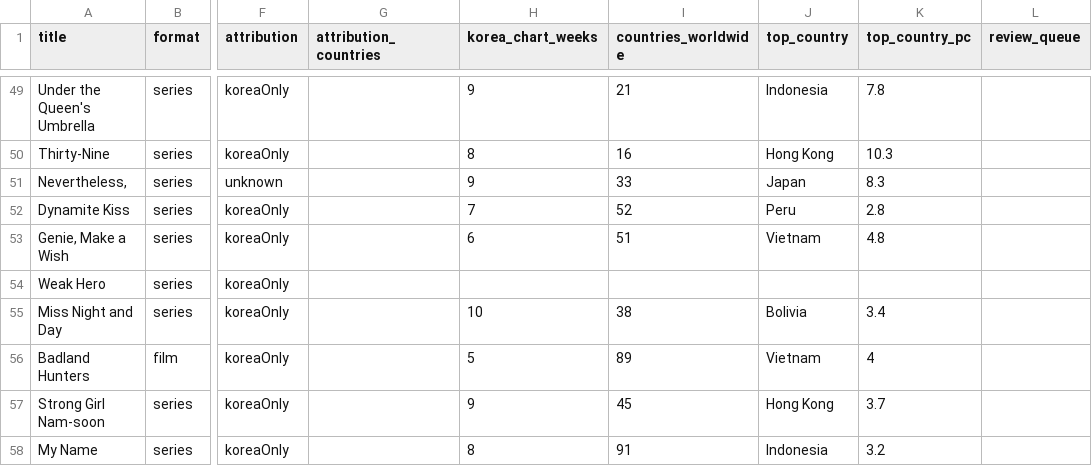
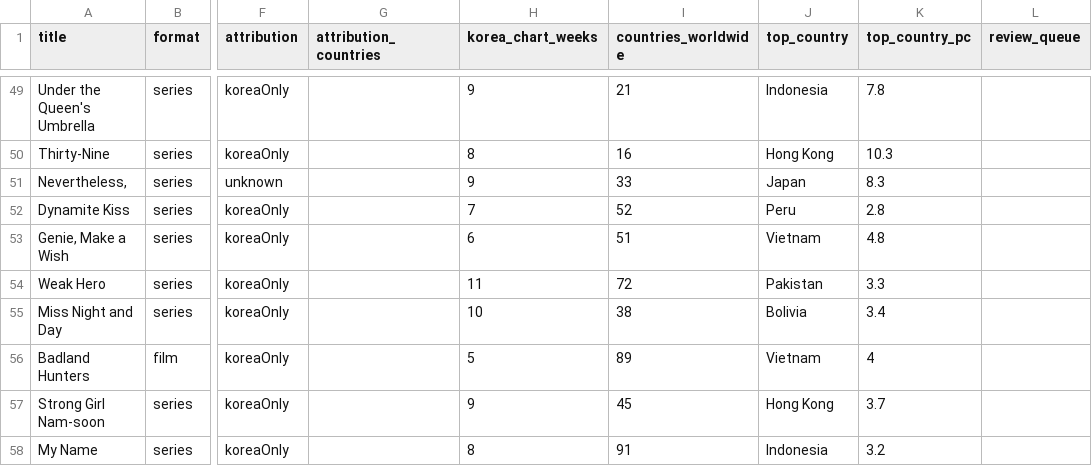
Before and after one commit to parkintaek2-gif/parkintaek2-gif.github.io, a CSV file: docs/상품안/본보기-한벌/korean-title-panel.csv, drawn as a sheet; only a part is shown, gaps mark what is left out; the diff covers the shown part only; the diff names each change by its address in the sheet, - before the commit and + after, or states it on an @@ line.

```diff
--- a/docs/상품안/본보기-한벌/korean-title-panel.csv
+++ b/docs/상품안/본보기-한벌/korean-title-panel.csv
-H54 (korea_chart_weeks): (empty)
+H54 (korea_chart_weeks): 11
-I54 (countries_worldwide): (empty)
+I54 (countries_worldwide): 72
-J54 (top_country): (empty)
+J54 (top_country): Pakistan
-K54 (top_country_pc): (empty)
+K54 (top_country_pc): 3.3
```
Also changed, not shown: 116 edited cells elsewhere in this file, docs/상품안/본보기-한벌-넷플릭스없이/columns.csv, docs/상품안/본보기-한벌/columns.csv, 8 other files.
